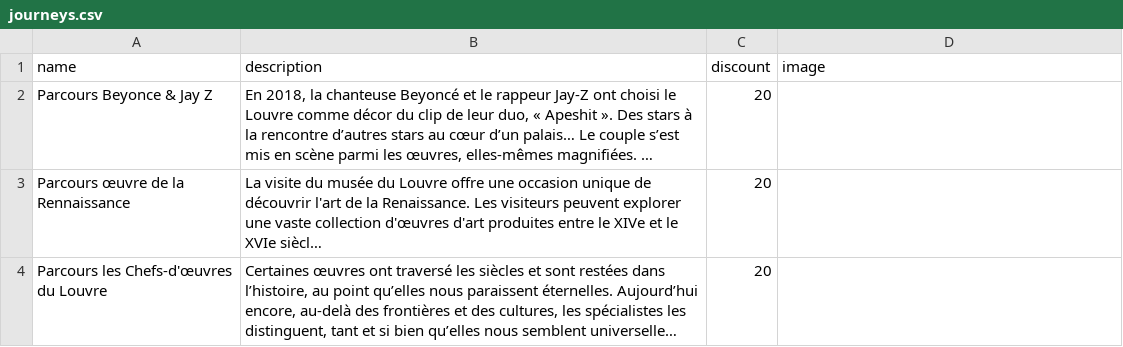
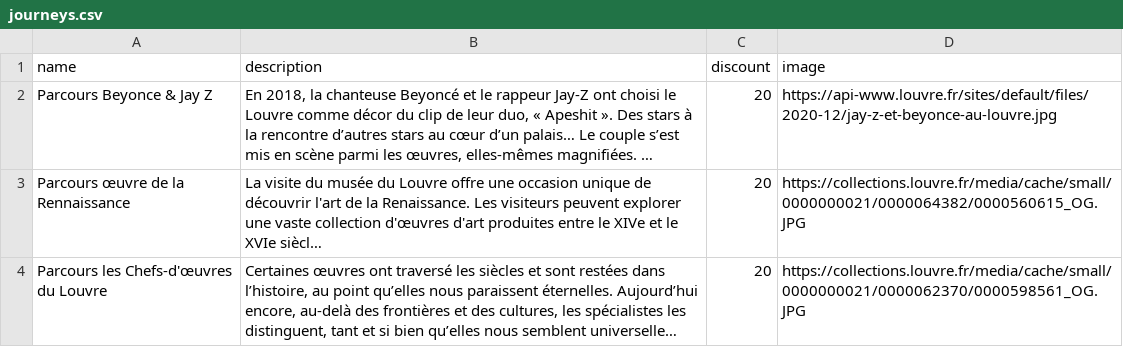
Before and after one commit to LisaMillet/artup, a CSV file: db/journeys.csv, drawn as a sheet; long unchanged cells end in …; the diff names each change by its address in the sheet, - before the commit and + after, or states it on an @@ line.

Commit message:
add images url

```diff
--- a/db/journeys.csv
+++ b/db/journeys.csv
-D2 (image): (empty)
+D2 (image): https://api-www.louvre.fr/sites/default/files/2020-12/jay-z-et-beyonce-au-louvre.jpg
-D3 (image): (empty)
+D3 (image): https://collections.louvre.fr/media/cache/small/0000000021/0000064382/0000560615_OG.JPG
-D4 (image): (empty)
+D4 (image): https://collections.louvre.fr/media/cache/small/0000000021/0000062370/0000598561_OG.JPG
```
Also changed, not shown: 2 other files.
